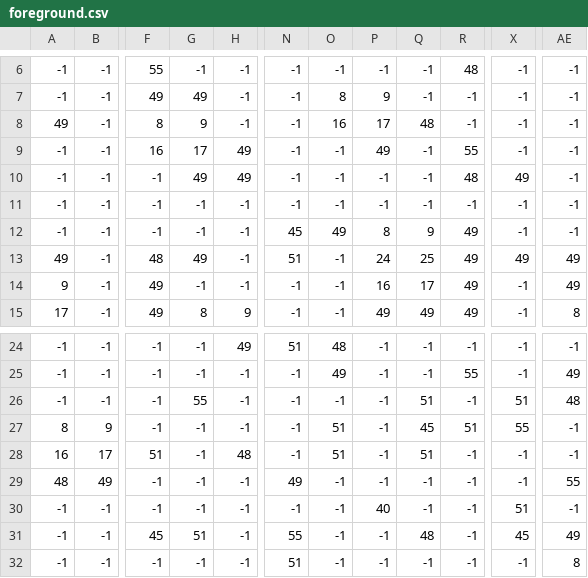
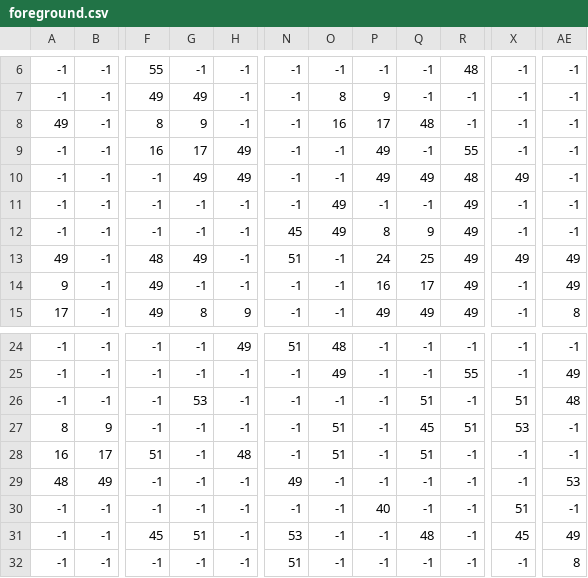
Before and after one commit to catsocks/sdl-grassland, a CSV file: tilemaps/foreground.csv, drawn as a sheet; only a part is shown, gaps mark what is left out; the diff names each change by its address in the sheet, - before the commit and + after, or states it on an @@ line.

Commit message:
Miscellaneous changes
Updated tilemap, improved usage of Vector2 and Rect, DIRECTIONS no
longer part of Grid, set_grid_obstacles now a method of Grid, and
addition of make_location for converting Rect to Location.

```diff
--- a/tilemaps/foreground.csv
+++ b/tilemaps/foreground.csv
-P10: -1
+P10: 49
-Q10: -1
+Q10: 49
-O11: -1
+O11: 49
-R11: -1
+R11: 49
-G26: 55
+G26: 53
-X27: 55
+X27: 53
-AE29: 55
+AE29: 53
-N31: 55
+N31: 53
```
Also changed, not shown: 9 other files.
